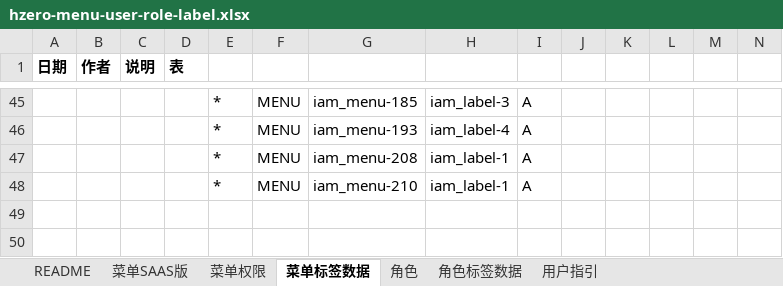
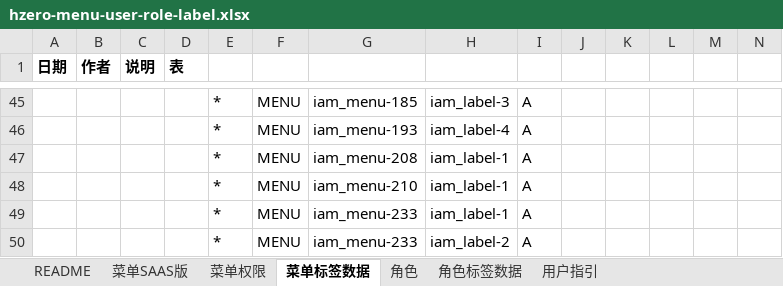
Before and after one commit to open-hand/devops-service, an Excel workbook: src/main/resources/script/db/init-data/devops_service/hzero_platform/hzero-menu-user-role-label.xlsx, sheet 菜单标签数据, drawn as a sheet; only a part is shown, gaps mark what is left out; values as stored, in another font and other column widths than the file's, no borders; rows hold the shown columns only; the diff names each change by its address in the sheet, - before the commit and + after, or states it on an @@ line.

```diff
--- a/src/main/resources/script/db/init-data/devops_service/hzero_platform/hzero-menu-user-role-label.xlsx (sheet 菜单标签数据)
+++ b/src/main/resources/script/db/init-data/devops_service/hzero_platform/hzero-menu-user-role-label.xlsx (sheet 菜单标签数据)
+row 49:  |  |  |  | * | MENU | iam_menu-233 | iam_label-1 | A
+row 50:  |  |  |  | * | MENU | iam_menu-233 | iam_label-2 | A
```
Also changed, not shown: sheet 菜单SAAS版, sheet 角色.
